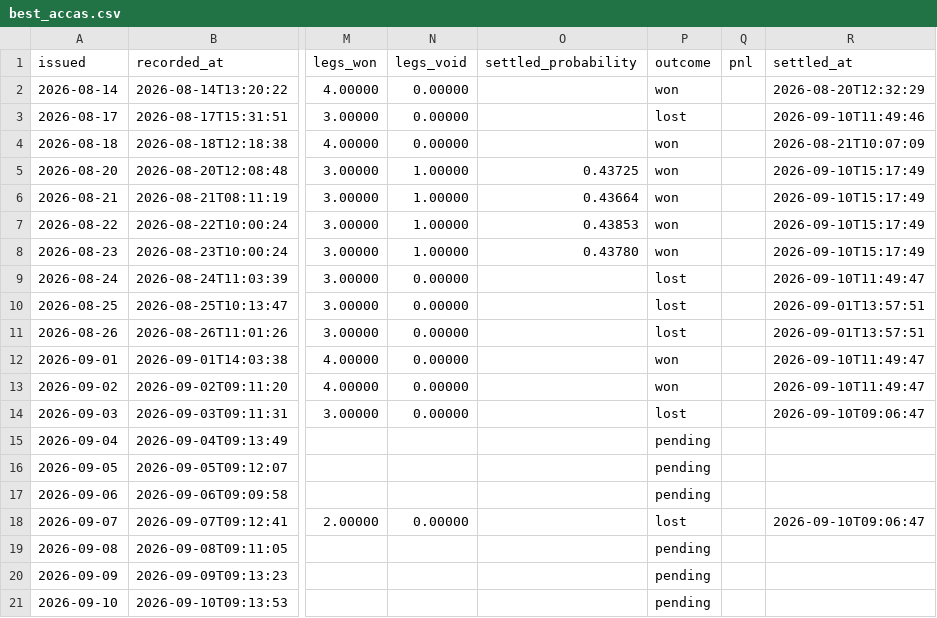
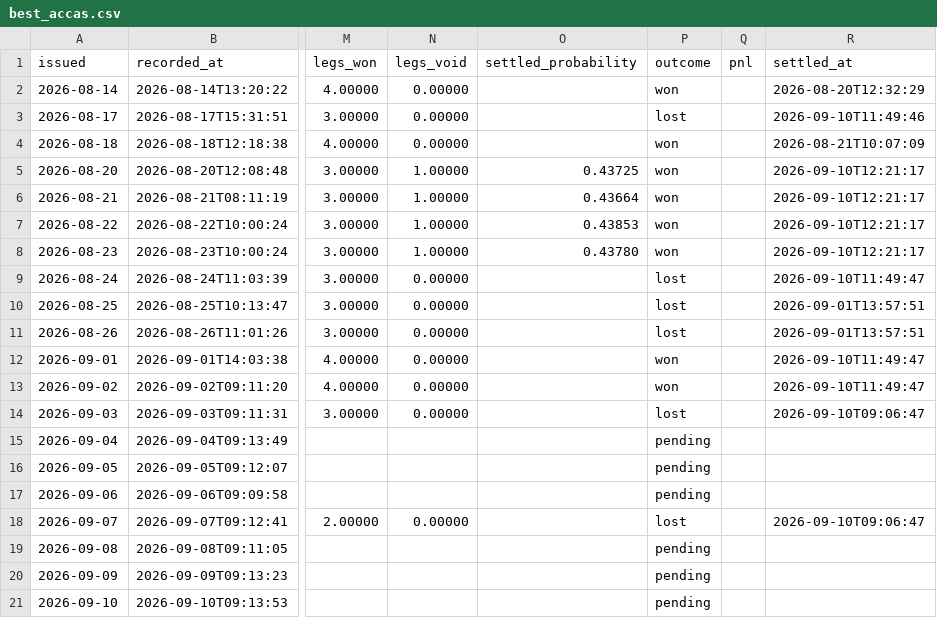
Before and after one commit to footballbettingh/football-hub, a CSV file: data/best_accas.csv, drawn as a sheet; only a part is shown, gaps mark what is left out; the diff names each change by its address in the sheet, - before the commit and + after, or states it on an @@ line.

```diff
--- a/data/best_accas.csv
+++ b/data/best_accas.csv
-R5:R8 (settled_at): 2026-09-10T15:17:49
+R5:R8 (settled_at): 2026-09-10T12:21:17
```
